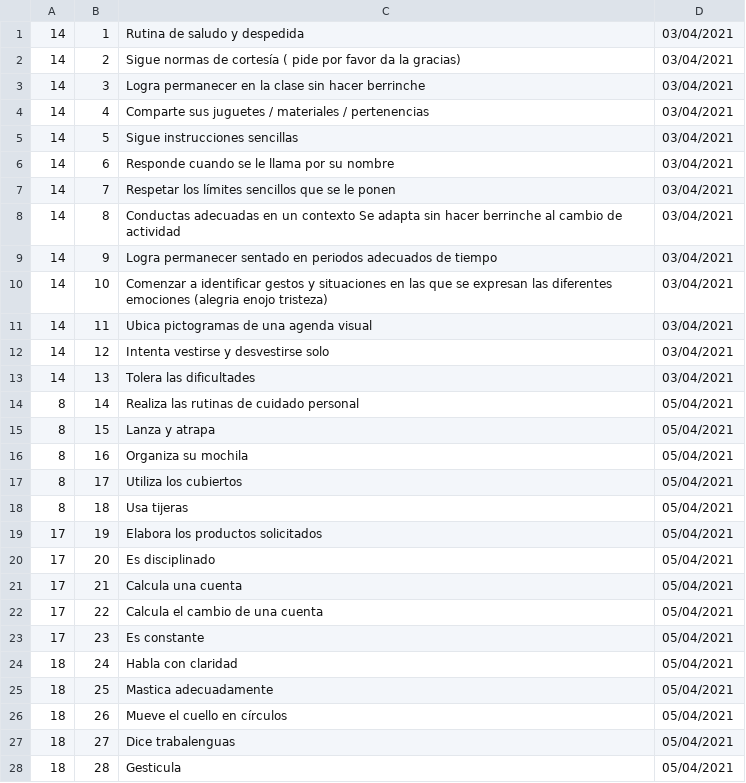
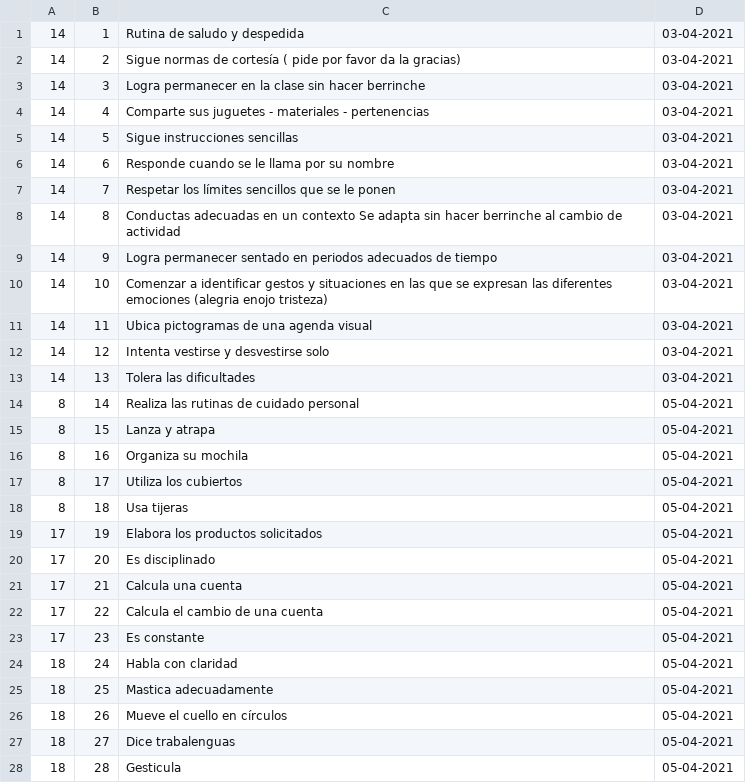
Before and after one commit to GonzaloAGM/gigis_califs, a CSV file: BD/tablas/Objetivos.csv, drawn as a sheet; only a part is shown; the diff covers the shown part only.

Commit message:
Se quitaron comas que estaban de más en las tablas de datos

```diff
--- a/BD/tablas/Objetivos.csv
+++ b/BD/tablas/Objetivos.csv
@@ -1,28 +1,28 @@
-14,1,Rutina de saludo y despedida,03/04/2021,,,,
-14,2,Sigue normas de cortesía ( pide por favor da la gracias),03/04/2021,,,,
-14,3,Logra permanecer  en la clase sin hacer berrinche,03/04/2021,,,,
-14,4,Comparte sus juguetes / materiales / pertenencias,03/04/2021,,,,
-14,5,Sigue instrucciones sencillas,03/04/2021,,,,
-14,6,Responde cuando se le llama por su nombre,03/04/2021,,,,
-14,7,Respetar los límites sencillos que se le ponen,03/04/2021,,,,
-14,8,Conductas adecuadas en un contexto Se adapta sin hacer berrinche al cambio de actividad,03/04/2021,,,,
-14,9,Logra permanecer sentado en periodos adecuados de tiempo,03/04/2021,,,,
-14,10,Comenzar a identificar gestos  y situaciones en las que se expresan las diferentes emociones (alegria enojo tristeza),03/04/2021,,,,
-14,11,Ubica pictogramas de una agenda visual,03/04/2021,,,,
-14,12,Intenta vestirse y desvestirse solo,03/04/2021,,,,
-14,13,Tolera las dificultades,03/04/2021,,,,
-8,14,Realiza las rutinas de cuidado personal,05/04/2021,,,,
-8,15,Lanza y atrapa,05/04/2021,,,,
-8,16,Organiza su mochila,05/04/2021,,,,
-8,17,Utiliza los cubiertos,05/04/2021,,,,
-8,18,Usa tijeras,05/04/2021,,,,
-17,19,Elabora los productos solicitados,05/04/2021,,,,
-17,20,Es disciplinado,05/04/2021,,,,
-17,21,Calcula una cuenta,05/04/2021,,,,
-17,22,Calcula el cambio de una cuenta,05/04/2021,,,,
-17,23,Es constante,05/04/2021,,,,
-18,24,Habla con claridad,05/04/2021,,,,
-18,25,Mastica adecuadamente,05/04/2021,,,,
-18,26,Mueve el cuello en círculos,05/04/2021,,,,
-18,27,Dice trabalenguas,05/04/2021,,,,
-18,28,Gesticula,05/04/2021,,,,
+14,1,Rutina de saludo y despedida,03-04-2021
+14,2,Sigue normas de cortesía ( pide por favor da la gracias),03-04-2021
+14,3,Logra permanecer  en la clase sin hacer berrinche,03-04-2021
+14,4,Comparte sus juguetes - materiales - pertenencias,03-04-2021
+14,5,Sigue instrucciones sencillas,03-04-2021
+14,6,Responde cuando se le llama por su nombre,03-04-2021
+14,7,Respetar los límites sencillos que se le ponen,03-04-2021
+14,8,Conductas adecuadas en un contexto Se adapta sin hacer berrinche al cambio de actividad,03-04-2021
+14,9,Logra permanecer sentado en periodos adecuados de tiempo,03-04-2021
+14,10,Comenzar a identificar gestos  y situaciones en las que se expresan las diferentes emociones (alegria enojo tristeza),03-04-2021
+14,11,Ubica pictogramas de una agenda visual,03-04-2021
+14,12,Intenta vestirse y desvestirse solo,03-04-2021
+14,13,Tolera las dificultades,03-04-2021
+8,14,Realiza las rutinas de cuidado personal,05-04-2021
+8,15,Lanza y atrapa,05-04-2021
+8,16,Organiza su mochila,05-04-2021
+8,17,Utiliza los cubiertos,05-04-2021
+8,18,Usa tijeras,05-04-2021
+17,19,Elabora los productos solicitados,05-04-2021
+17,20,Es disciplinado,05-04-2021
+17,21,Calcula una cuenta,05-04-2021
+17,22,Calcula el cambio de una cuenta,05-04-2021
+17,23,Es constante,05-04-2021
+18,24,Habla con claridad,05-04-2021
+18,25,Mastica adecuadamente,05-04-2021
+18,26,Mueve el cuello en círculos,05-04-2021
+18,27,Dice trabalenguas,05-04-2021
+18,28,Gesticula,05-04-2021
```
Also changed, not shown: 135 edited cells elsewhere in this file, BD/tablas/Funciones.csv, BD/tablas/Grupos.csv, 7 other files.
